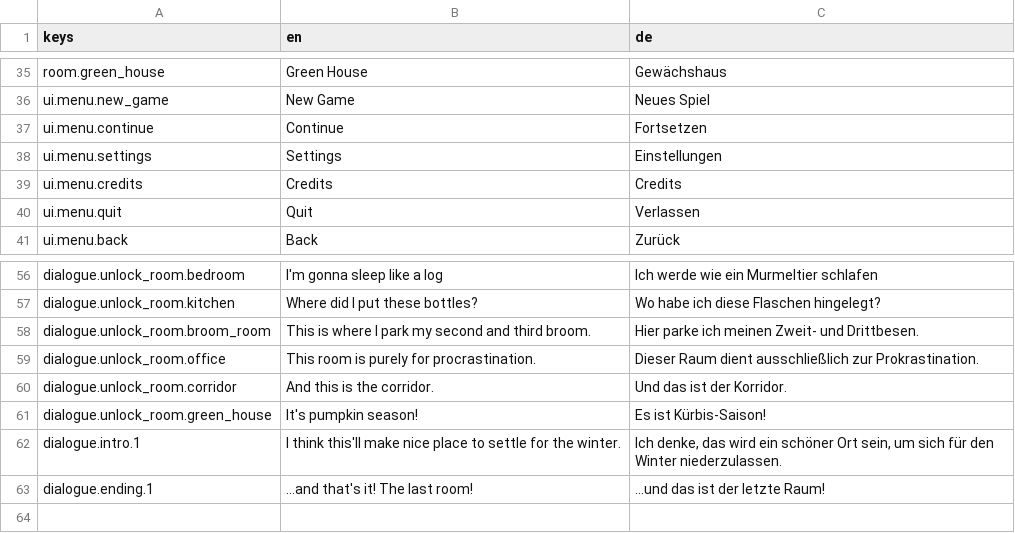
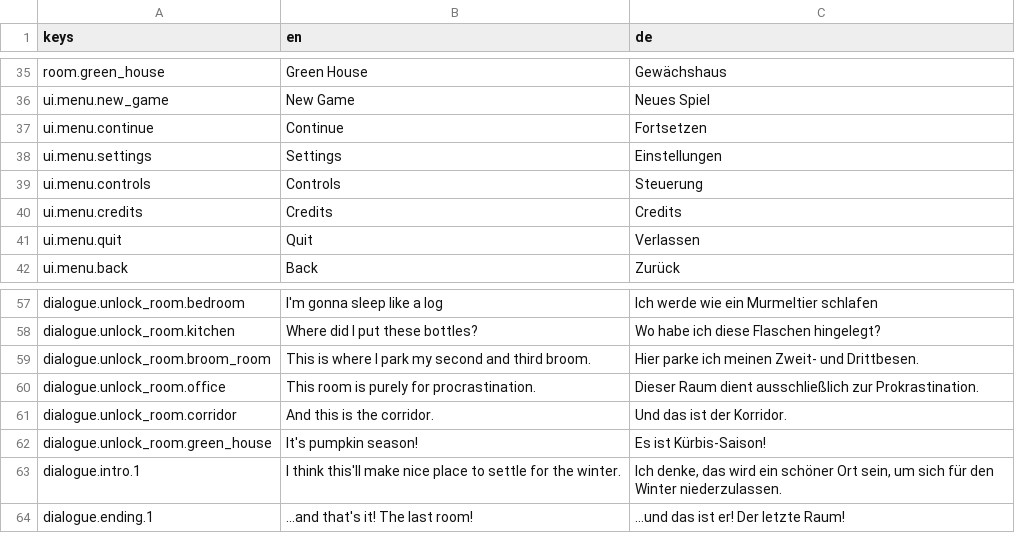
Before and after one commit to kaisalmon/gwt-85-entry, a CSV file: ui/translation/translation.csv, drawn as a sheet; only a part is shown, gaps mark what is left out.

```diff
--- a/ui/translation/translation.csv
+++ b/ui/translation/translation.csv
@@ -38,2 +38,3 @@ ui.menu.continue;Continue;Fortsetzen
 ui.menu.settings;Settings;Einstellungen
+ui.menu.controls;Controls;Steuerung
 ui.menu.credits;Credits;Credits
@@ -62,2 +63,2 @@ dialogue.unlock_room.green_house;It's pumpkin season!;Es ist Kürbis-Saison!
 dialogue.intro.1;I think this'll make nice place to settle for the winter.;Ich denke, das wird ein schöner Ort sein, um sich für den Winter niederzulassen.
-dialogue.ending.1;...and that's it! The last room!;...und das ist der letzte Raum!
+dialogue.ending.1;...and that's it! The last room!;...und das ist er! Der letzte Raum!
```
Also changed, not shown: 8 other files.
